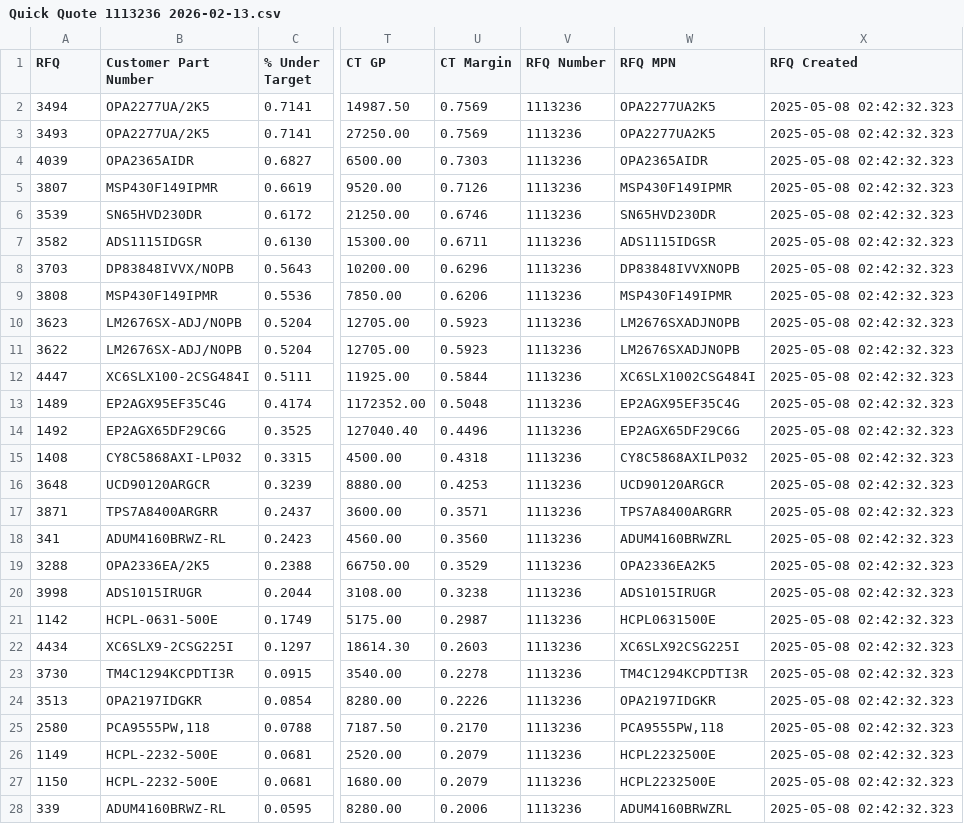
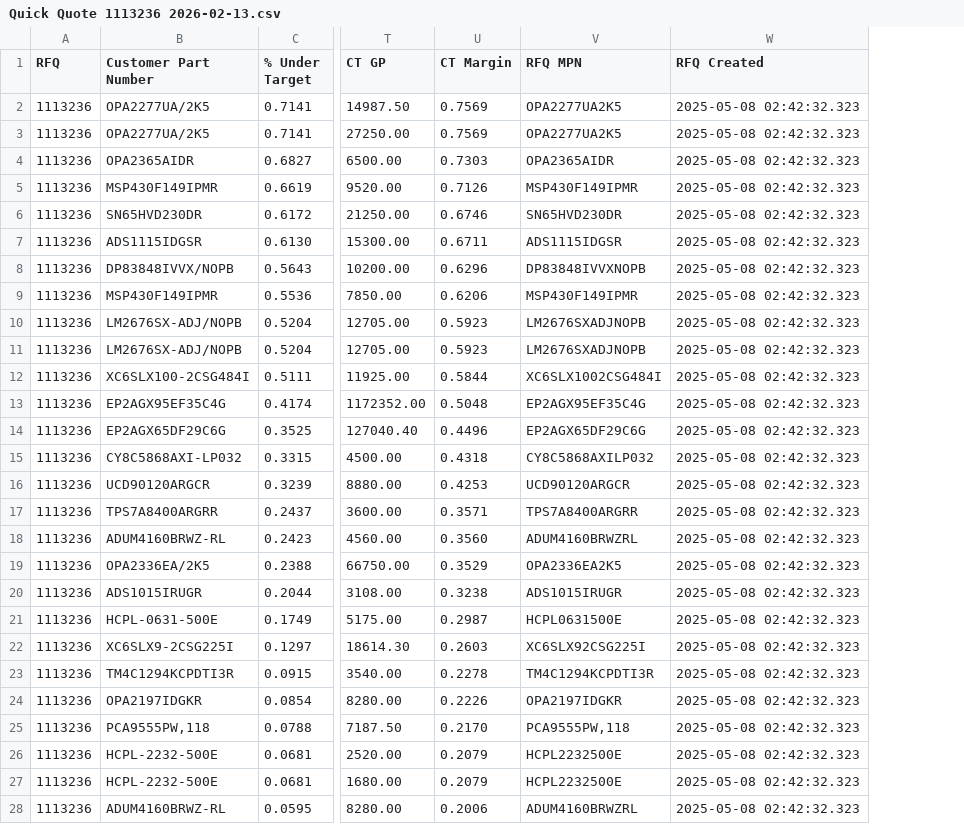
Before and after one commit to AstuteGroup/astute-workinstructions, a CSV file: Trading Analysis/Quick Quote/Quick Quote 1113236 2026-02-13.csv, drawn as a sheet; only a part is shown, gaps mark what is left out; the diff covers the shown part only; the diff names each change by its address in the sheet, - before the commit and + after, or states it on an @@ line.

```diff
--- a/Trading Analysis/Quick Quote/Quick Quote 1113236 2026-02-13.csv
+++ b/Trading Analysis/Quick Quote/Quick Quote 1113236 2026-02-13.csv
-column V (RFQ Number), rows 2-28: all 1113236
-A2 (RFQ): 3494
+A2 (RFQ): 1113236
-A3 (RFQ): 3493
+A3 (RFQ): 1113236
-A4 (RFQ): 4039
+A4 (RFQ): 1113236
-A5 (RFQ): 3807
+A5 (RFQ): 1113236
-A6 (RFQ): 3539
+A6 (RFQ): 1113236
-A7 (RFQ): 3582
+A7 (RFQ): 1113236
-A8 (RFQ): 3703
+A8 (RFQ): 1113236
-A9 (RFQ): 3808
+A9 (RFQ): 1113236
-A10 (RFQ): 3623
+A10 (RFQ): 1113236
-A11 (RFQ): 3622
+A11 (RFQ): 1113236
-A12 (RFQ): 4447
+A12 (RFQ): 1113236
-A13 (RFQ): 1489
+A13 (RFQ): 1113236
-A14 (RFQ): 1492
+A14 (RFQ): 1113236
-A15 (RFQ): 1408
+A15 (RFQ): 1113236
-A16 (RFQ): 3648
+A16 (RFQ): 1113236
-A17 (RFQ): 3871
+A17 (RFQ): 1113236
-A18 (RFQ): 341
+A18 (RFQ): 1113236
-A19 (RFQ): 3288
+A19 (RFQ): 1113236
-A20 (RFQ): 3998
+A20 (RFQ): 1113236
-A21 (RFQ): 1142
+A21 (RFQ): 1113236
-A22 (RFQ): 4434
+A22 (RFQ): 1113236
-A23 (RFQ): 3730
+A23 (RFQ): 1113236
-A24 (RFQ): 3513
+A24 (RFQ): 1113236
-A25 (RFQ): 2580
+A25 (RFQ): 1113236
-A26 (RFQ): 1149
+A26 (RFQ): 1113236
-A27 (RFQ): 1150
+A27 (RFQ): 1113236
-A28 (RFQ): 339
+A28 (RFQ): 1113236
```
Also changed, not shown: 33 edited cells elsewhere in this file.
